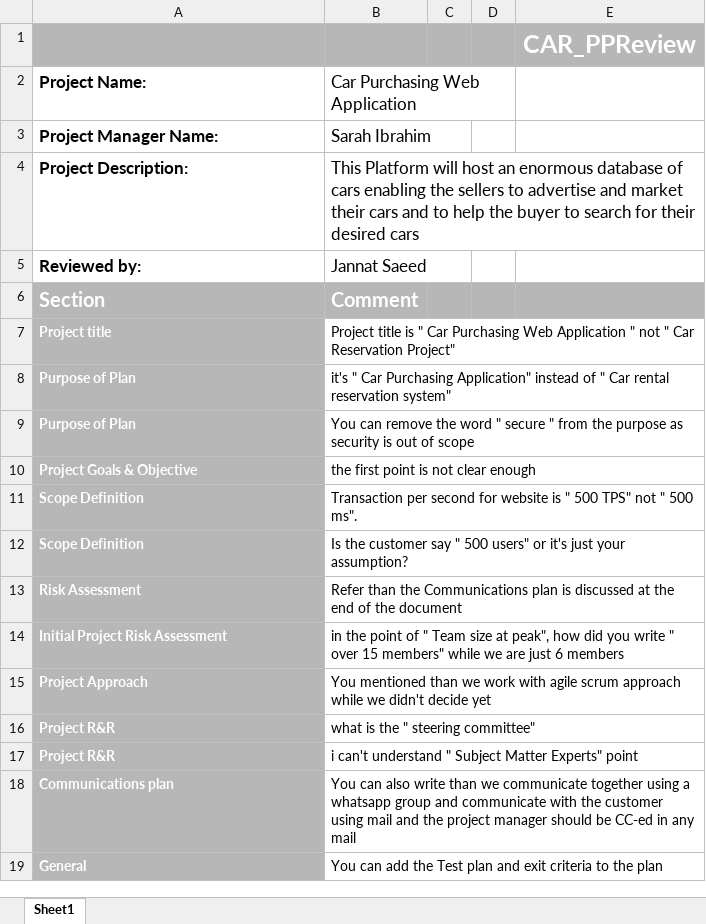
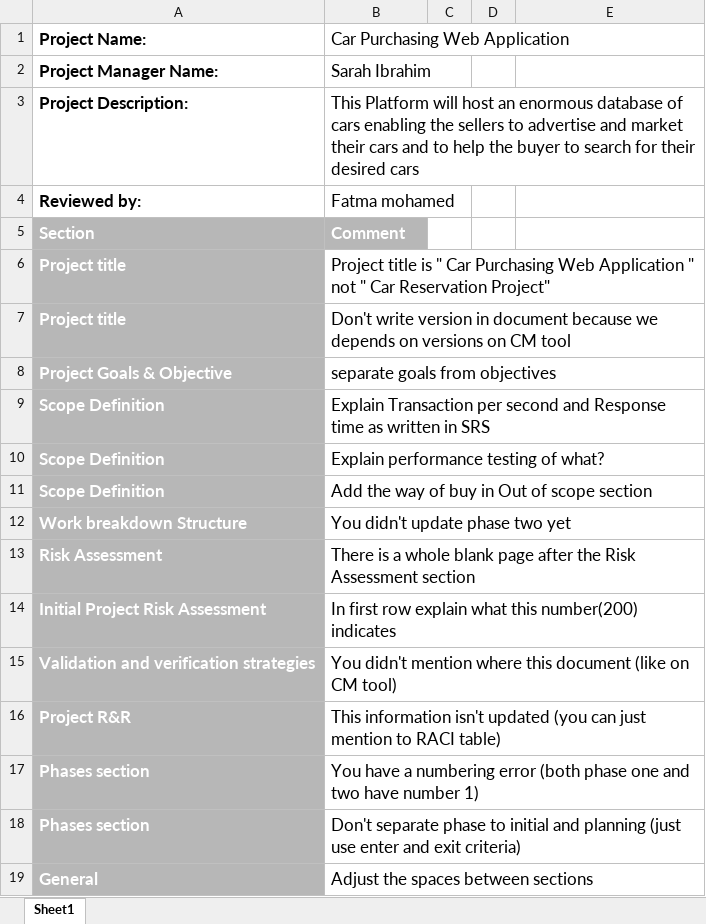
Before and after one commit to FatmaMohamedSoliman/CarPurchasing, an Excel workbook: Planning/CAR_Project Plan _PR.xlsx, sheet Sheet1, drawn as a sheet; values as stored, in another font and other column widths than the file's, no borders; charts and pictures not drawn; removed rows and columns are numbered as before the commit, all else as after; the diff names each change by its address in the sheet, - before the commit and + after, or states it on an @@ line.

Commit message:
Peer review Sheet for updated Project plan document

```diff
--- a/Planning/CAR_Project Plan _PR.xlsx (sheet Sheet1)
+++ b/Planning/CAR_Project Plan _PR.xlsx (sheet Sheet1)
-row 1:  |  |  |  | CAR_PPReview
-B2:D2 merged
-B3:C3 merged
-B4:E4 merged
-B4 (Car Purchasing Web Application): Jannat Saeed
+B4 (Car Purchasing Web Application): Fatma mohamed
-B5:C5 merged
@@ A5:B5 text size: smaller @@
-C5:E5 fill: #B7B7B7
+C5:E5 fill: none
@@ A6:B6 text size: larger @@
-row 8: Purpose of Plan | it's " Car Purchasing Application" instead of " Car rental reservation system"
-row 9: Purpose of Plan | You can remove the word " secure " from the purpose as security is out of scope
+row 7: Project title | Don't write version in document because we depends on versions on CM tool
@@ A8:B9 text size: larger @@
-B8 (Car Purchasing Web Application): the first point is not clear enough
+B8 (Car Purchasing Web Application): separate goals from objectives
-B9 (Car Purchasing Web Application): Transaction per second for website is " 500 TPS" not " 500 ms".
+B9 (Car Purchasing Web Application): Explain Transaction per second and Response time as written in SRS
+row 10: Scope Definition | Explain performance testing of what?
@@ A11:B11 text size: larger @@
-B11 (Car Purchasing Web Application): Is the customer say " 500 users" or it's just your assumption?
+B11 (Car Purchasing Web Application): Add the way of buy in Out of scope section
+row 12: Work breakdown Structure | You didn't update phase two yet
@@ A13:B14 text size: larger @@
-B13 (Car Purchasing Web Application): Refer than the Communications plan is discussed at the end of the document
+B13 (Car Purchasing Web Application): There is a whole blank page after the Risk Assessment section
-B14 (Car Purchasing Web Application): in the point of " Team size at peak", how did you write " over 15 members" while we are just 6 members
+B14 (Car Purchasing Web Application): In first row explain what this number(200) indicates
-row 15: Project Approach | You mentioned than we work with agile scrum approach while we didn't decide yet
-row 16: Project R&R | what is the " steering committee"
+row 15: Validation and verification strategies | You didn't mention where this document (like on CM tool)
@@ A16:B16 text size: larger @@
-B16 (Car Purchasing Web Application): i can't understand " Subject Matter Experts" point
+B16 (Car Purchasing Web Application): This information isn't updated (you can just mention to RACI table)
-row 18: Communications plan | You can also write than we communicate together using a whatsapp group and communicate with the customer using mail and the project manager should be CC-ed in any mail
+row 17: Phases section | You have a numbering error (both phase one and two have number 1)
+row 18: Phases section | Don't separate phase to initial and planning (just use enter and exit criteria)
@@ A19:B19 text size: larger @@
-B19 (Car Purchasing Web Application): You can add the Test plan and exit criteria to the plan
+B19 (Car Purchasing Web Application): Adjust the spaces between sections
```
Also changed, not shown: charts or pictures.
